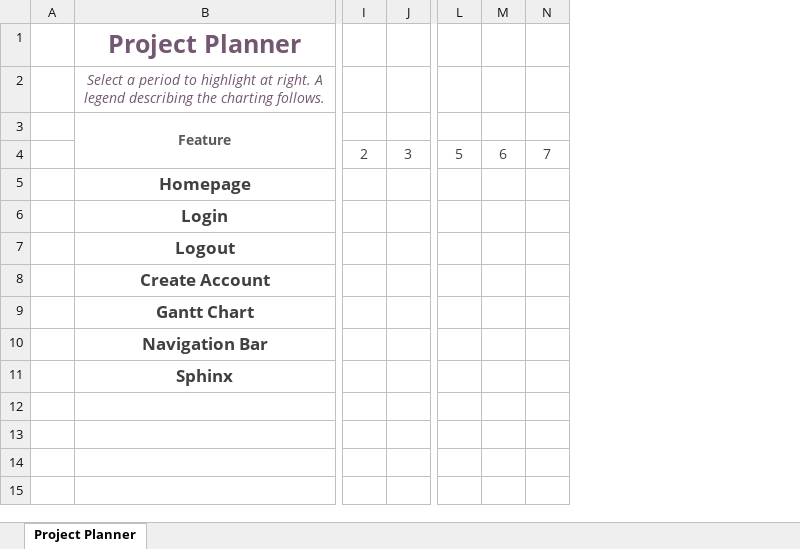
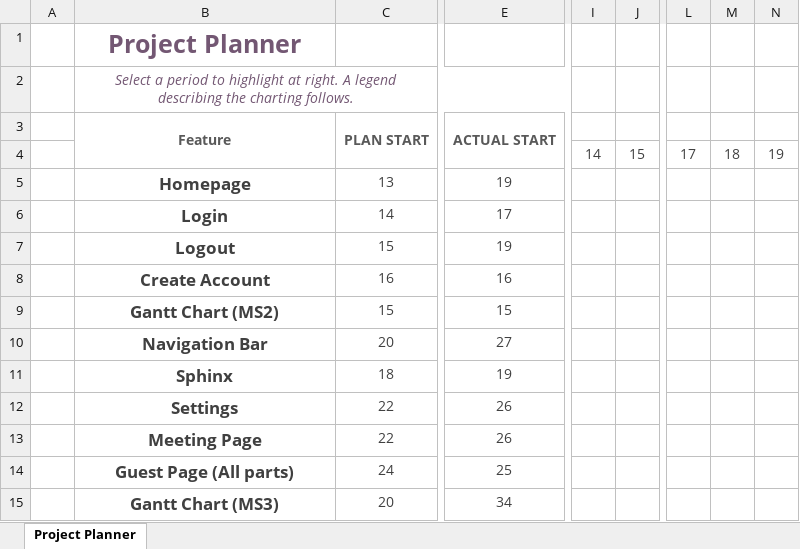
Before and after one commit to saimayunus925/cmpe131_project, an Excel workbook: Schedule.xlsx, sheet Project Planner, drawn as a sheet; only a part is shown, gaps mark what is left out; values as stored, in another font and other column widths than the file's, no borders; conditional formats not drawn; removed rows and columns are numbered as before the commit, all else as after; rows hold the shown columns only; the diff covers the shown part only; the diff names each change by its address in the sheet, - before the commit and + after, or states it on an @@ line.

Commit message:
finished gantt chart for milestone03

```diff
--- a/Schedule.xlsx (sheet Project Planner)
+++ b/Schedule.xlsx (sheet Project Planner)
+column C, row 3: PLAN START; rows 5-11: 13 | 14 | 15 | 16 | 15 | 20 | 18
+column E, row 3: ACTUAL START; rows 5-11: 19 | 17 | 19 | 16 | 15 | 27 | 19
-column I, empty
-column J, empty
+column I, empty
+column J, empty
-column L, empty
-column M, empty
-column N, empty
+column L, empty
+column M, empty
+column N, empty
-row 4:  |  | 2 | 3 | 5 | 6 | 7
+row 4:  |  |  |  | 14 | 15 | 17 | 18 | 19
-B9: Gantt Chart
+B9: Gantt Chart (MS2)
+row 12:  | Settings | 22 | 26
+row 13:  | Meeting Page | 22 | 26
+row 14:  | Guest Page (All parts) | 24 | 25
+row 15:  | Gantt Chart (MS3) | 20 | 34
```
Also changed, not shown: 15 added columns, 2 removed columns and 1 edited cell elsewhere in this sheet.
